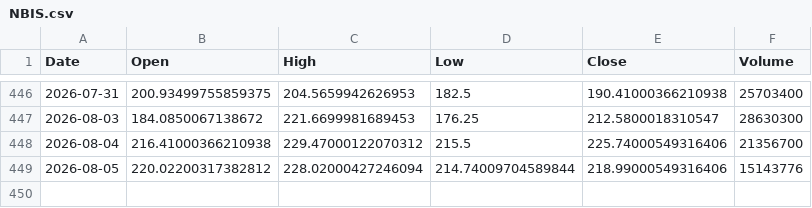
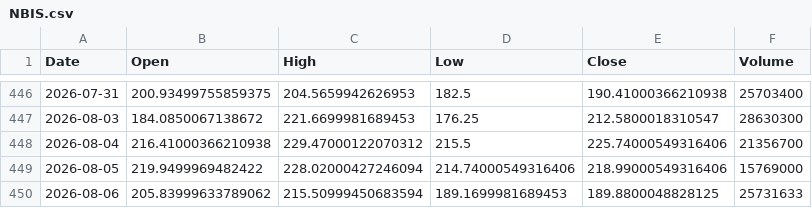
Before and after one commit to ShikanNagata/signal, a CSV file: data/NBIS.csv, drawn as a sheet; only a part is shown, gaps mark what is left out.

```diff
--- a/data/NBIS.csv
+++ b/data/NBIS.csv
@@ -448,2 +448,3 @@ Date,Open,High,Low,Close,Volume
 2026-08-04,216.41000366210938,229.47000122070312,215.5,225.74000549316406,21356700
-2026-08-05,220.02200317382812,228.02000427246094,214.74009704589844,218.99000549316406,15143776
+2026-08-05,219.9499969482422,228.02000427246094,214.74000549316406,218.99000549316406,15769000
+2026-08-06,205.83999633789062,215.50999450683594,189.1699981689453,189.8800048828125,25731633
```
Also changed, not shown: data/AMD.csv, data/CRCL.csv, 9 other files.
